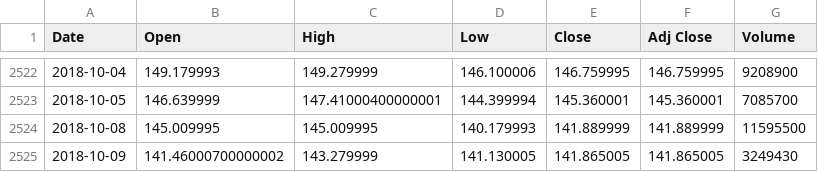
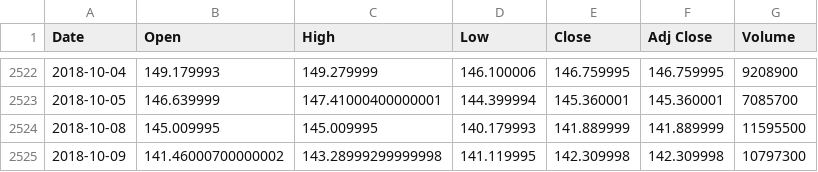
Before and after one commit to Ashton-Sidhu/Regression-Channel-Algo, a CSV file: V.csv, drawn as a sheet; only a part is shown, gaps mark what is left out.

```diff
--- a/V.csv
+++ b/V.csv
@@ -2524,2 +2524,2 @@ Date,Open,High,Low,Close,Adj Close,Volume
 2018-10-08,145.009995,145.009995,140.179993,141.889999,141.889999,11595500
-2018-10-09,141.46000700000002,143.279999,141.130005,141.865005,141.865005,3249430
+2018-10-09,141.46000700000002,143.28999299999998,141.119995,142.309998,142.309998,10797300
```
Also changed, not shown: 2 other files.
